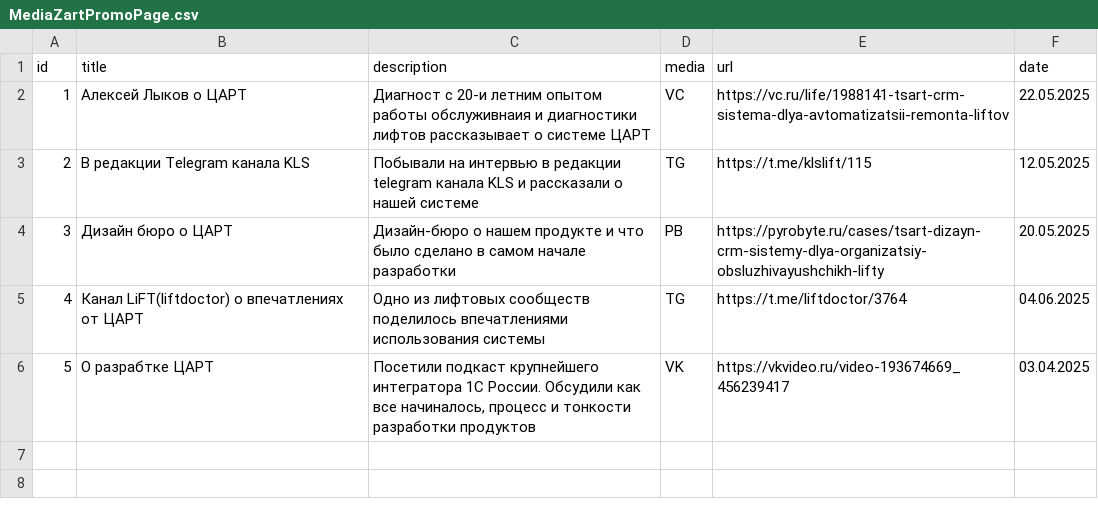
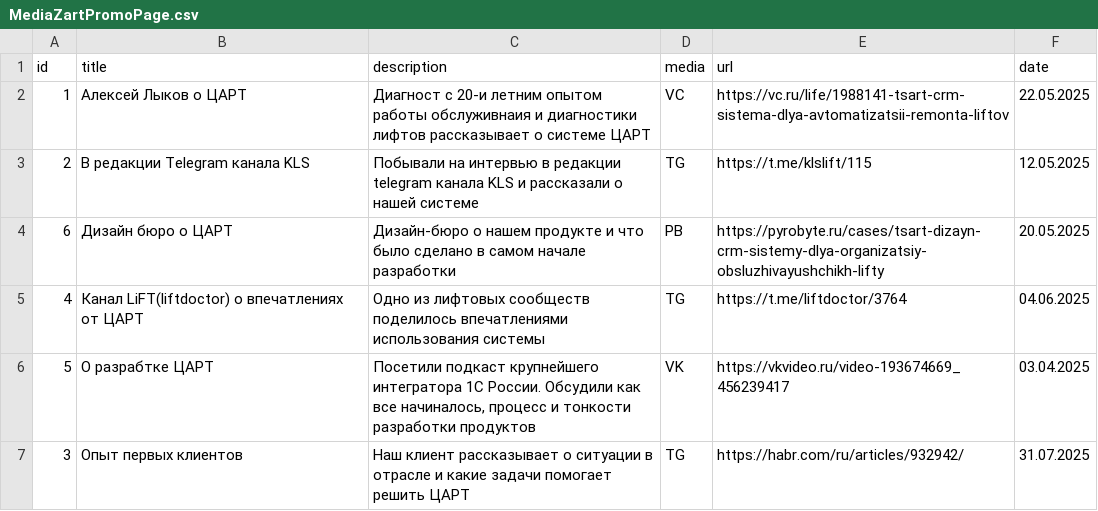
Before and after one commit to alfafamily/levelup_promo_page_media, a CSV file: MediaZartPromoPage.csv, drawn as a sheet.

Commit message:
Update MediaZartPromoPage.csv

```diff
--- a/MediaZartPromoPage.csv
+++ b/MediaZartPromoPage.csv
@@ -3,4 +3,5 @@ id;title;description;media;url;date
 2;В редакции Telegram канала KLS;Побывали на интервью в редакции telegram канала KLS и рассказали о нашей системе;TG;https://t.me/klslift/115;12.05.2025
-3;Дизайн бюро о ЦАРТ;Дизайн-бюро о нашем продукте и что было сделано в самом начале разработки;PB;https://pyrobyte.ru/cases/tsart-dizayn-crm-sistemy-dlya-organizatsiy-obsluzhivayushchikh-lifty;20.05.2025
+6;Дизайн бюро о ЦАРТ;Дизайн-бюро о нашем продукте и что было сделано в самом начале разработки;PB;https://pyrobyte.ru/cases/tsart-dizayn-crm-sistemy-dlya-organizatsiy-obsluzhivayushchikh-lifty;20.05.2025
 4;Канал LiFT(liftdoctor) о впечатлениях от ЦАРТ;Одно из лифтовых сообществ поделилось впечатлениями использования системы;TG;https://t.me/liftdoctor/3764;04.06.2025
 5;О разрабтке ЦАРТ;Посетили подкаст крупнейшего интегратора 1С России. Обсудили как все начиналось, процесс и тонкости разработки продуктов;VK;https://vkvideo.ru/video-193674669_456239417;03.04.2025
+3;Опыт первых клиентов;Наш клиент рассказывает о ситуации в отрасле и какие задачи помогает решить ЦАРТ;TG;https://habr.com/ru/articles/932942/;31.07.2025
```
